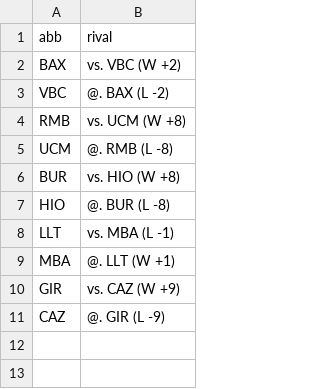
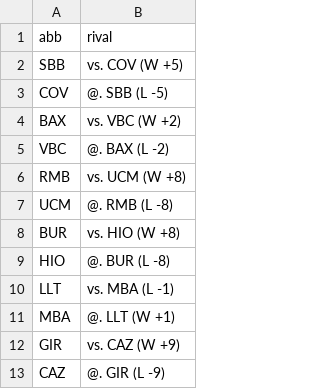
Before and after one commit to IvoVillanueva/pbp-acb-2025-26, a CSV file: data/last_result.csv, drawn as a sheet.

```diff
--- a/data/last_result.csv
+++ b/data/last_result.csv
@@ -1,2 +1,4 @@
 "abb","rival"
+"SBB","vs. COV (W +5)"
+"COV","@. SBB (L -5)"
 "BAX","vs. VBC (W +2)"
```
Also changed, not shown: 1 other file.
